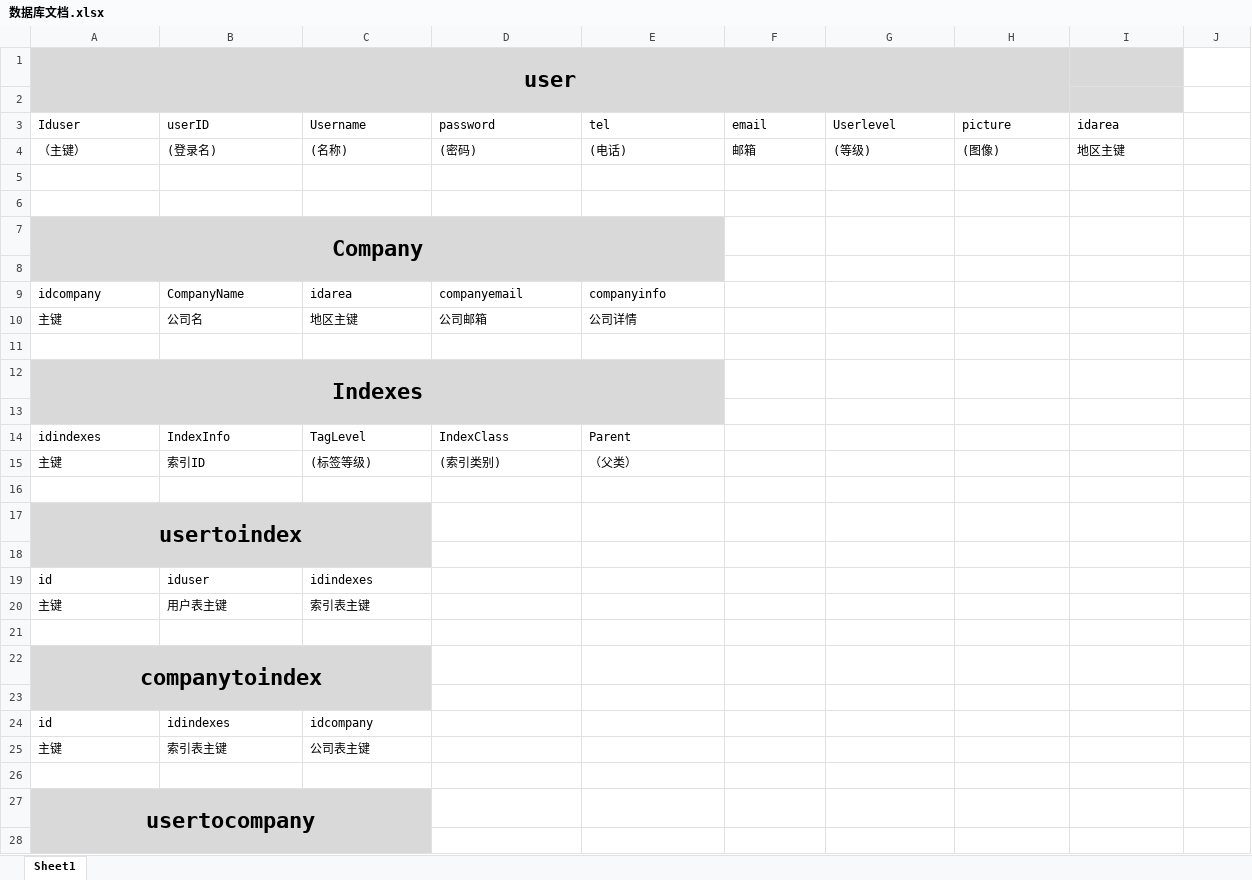
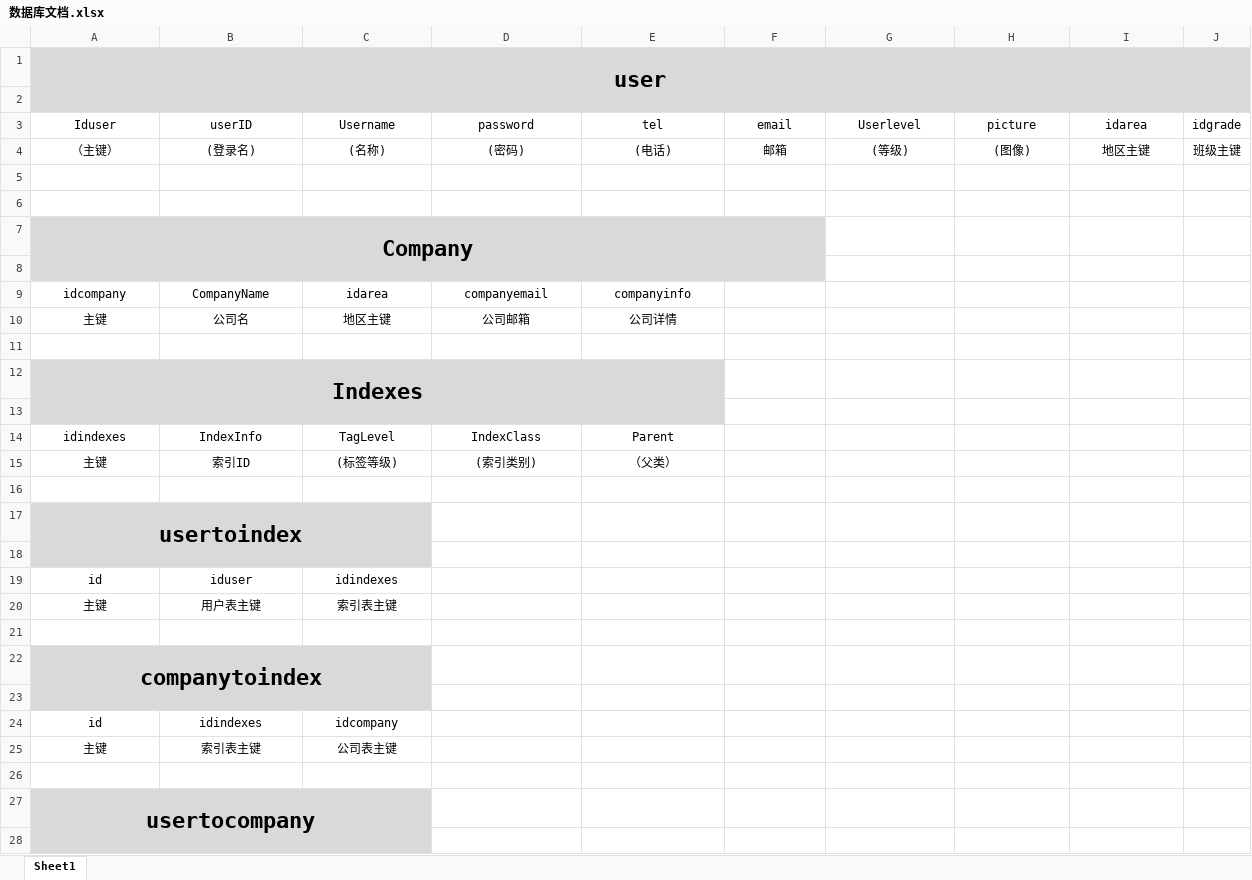
Before and after one commit to whggbdqn/dt53-lycoris, an Excel workbook: doc/数据库/数据库文档.xlsx, sheet Sheet1, drawn as a sheet; only a part is shown; values as stored, in another font and other column widths than the file's, no borders; the diff covers the shown part only; the diff names each change by its address in the sheet, - before the commit and + after, or states it on an @@ line.

```diff
--- a/doc/数据库/数据库文档.xlsx (sheet Sheet1)
+++ b/doc/数据库/数据库文档.xlsx (sheet Sheet1)
-A1:H2 merged
+A1:J2 merged
-J1:J2 fill: none
+J1:J2 fill: #D9D9D9
-A3:I4 alignment: left
+A3:I4 alignment: center
-J3: (empty)
+J3: idgrade
-J4 (idgrade): (empty)
+J4 (idgrade): 班级主键
-A7:E8 merged
+A7:F8 merged
-F7:F8 fill: none
+F7:F8 fill: #D9D9D9
-A9:E10 alignment: left
+A9:E10 alignment: center
-A14:E15 alignment: left
+A14:E15 alignment: center
-A19:C20 alignment: left
+A19:C20 alignment: center
-A24:C25 alignment: left
+A24:C25 alignment: center
```
Also changed, not shown: cell formats elsewhere in this sheet, doc/项目计划.xlsx, 11 other files.
